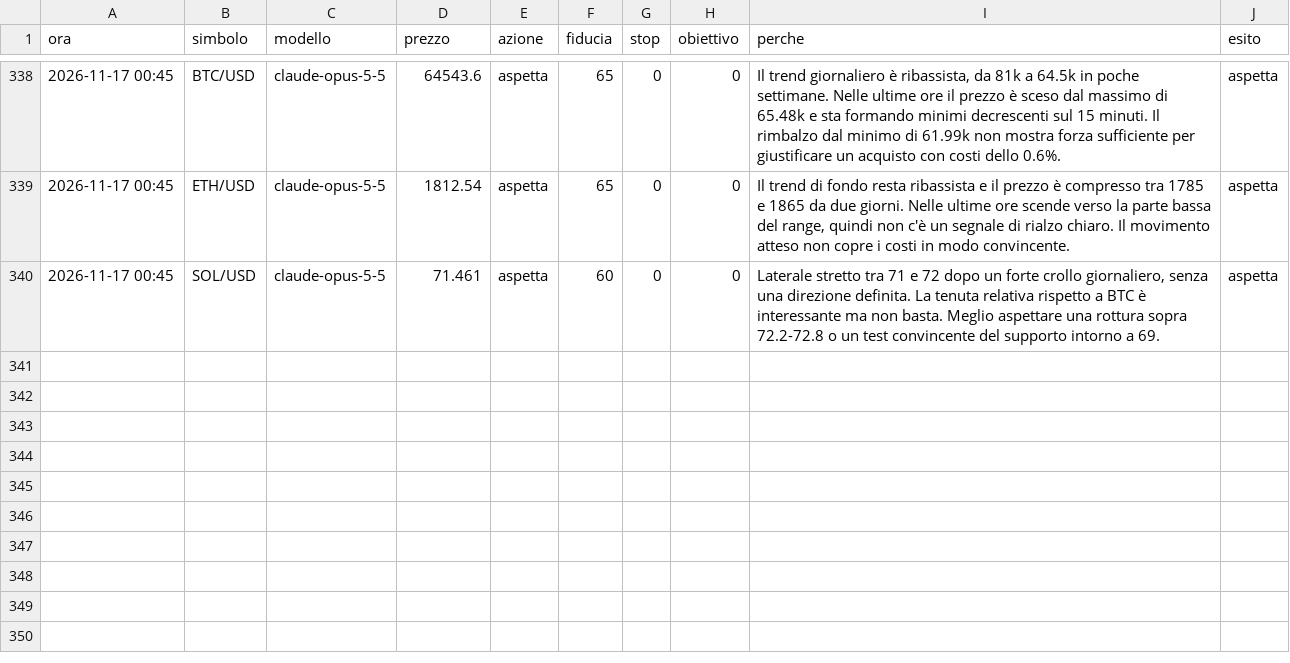
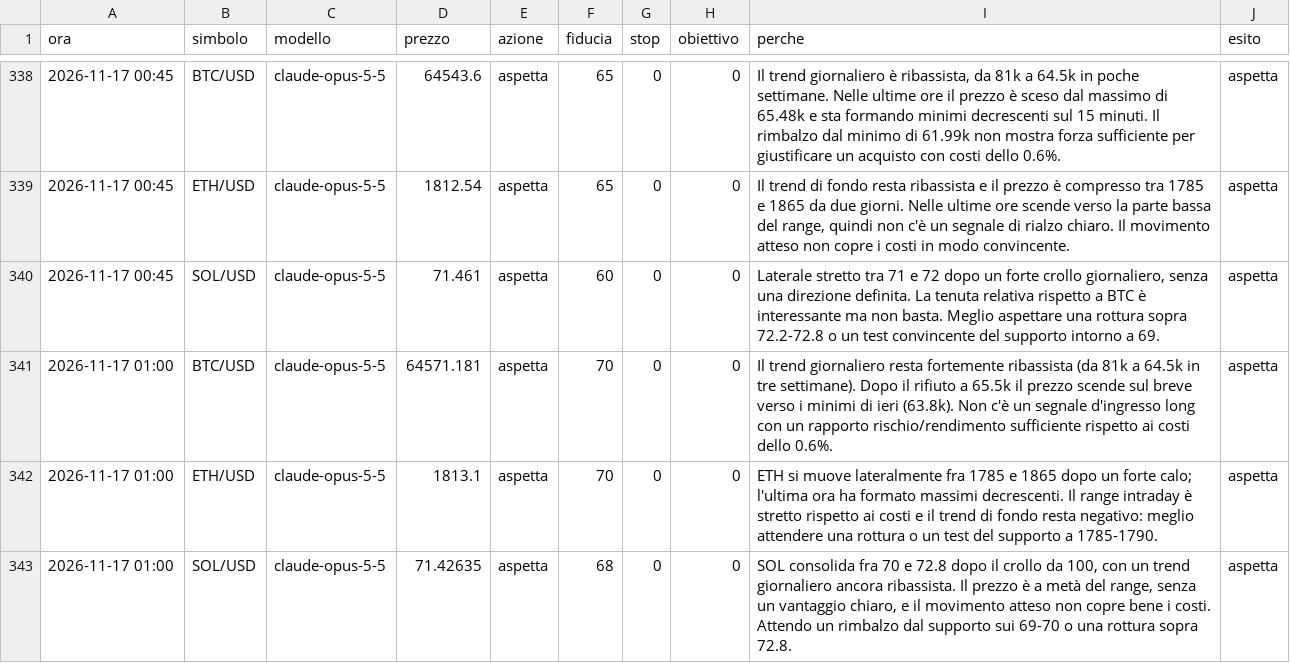
Before and after one commit to elfacvndo/timestral-bot, a CSV file: logs/analista_decisioni.csv, drawn as a sheet; only a part is shown, gaps mark what is left out.

```diff
--- a/logs/analista_decisioni.csv
+++ b/logs/analista_decisioni.csv
@@ -340 +340,4 @@ ora,simbolo,modello,prezzo,azione,fiducia,stop,obiettivo,perche,esito
 2026-11-17 00:45,SOL/USD,claude-opus-5-5,71.461,aspetta,60,0,0,"Laterale stretto tra 71 e 72 dopo un forte crollo giornaliero, senza una direzione definita. La tenuta relativa rispetto a BTC è interessante ma non basta. Meglio aspettare una rottura sopra 72.2-72.8 o un test convincente del supporto intorno a 69.",aspetta
+2026-11-17 01:00,BTC/USD,claude-opus-5-5,64571.181,aspetta,70,0,0,Il trend giornaliero resta fortemente ribassista (da 81k a 64.5k in tre settimane). Dopo il rifiuto a 65.5k il prezzo scende sul breve verso i minimi di ieri (63.8k). Non c'è un segnale d'ingresso long con un rapporto rischio/rendimento sufficiente rispetto ai costi dello 0.6%.,aspetta
+2026-11-17 01:00,ETH/USD,claude-opus-5-5,1813.1,aspetta,70,0,0,ETH si muove lateralmente fra 1785 e 1865 dopo un forte calo; l'ultima ora ha formato massimi decrescenti. Il range intraday è stretto rispetto ai costi e il trend di fondo resta negativo: meglio attendere una rottura o un test del supporto a 1785-1790.,aspetta
+2026-11-17 01:00,SOL/USD,claude-opus-5-5,71.42635,aspetta,68,0,0,"SOL consolida fra 70 e 72.8 dopo il crollo da 100, con un trend giornaliero ancora ribassista. Il prezzo è a metà del range, senza un vantaggio chiaro, e il movimento atteso non copre bene i costi. Attendo un rimbalzo dal supporto sui 69-70 o una rottura sopra 72.8.",aspetta
```
